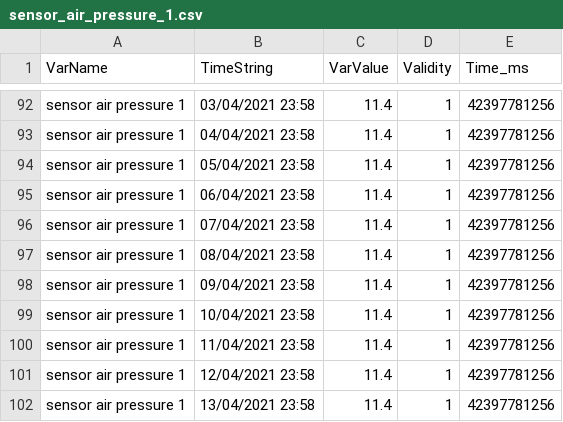
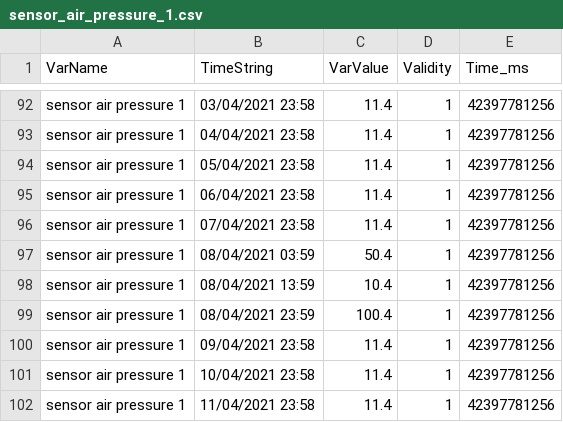
Before and after one commit to GSotelo/production-data-server, a CSV file: csv/sensor_air_pressure_1.csv, drawn as a sheet; only a part is shown, gaps mark what is left out; the shorter side is filled out with more unchanged rows.

```diff
--- a/csv/sensor_air_pressure_1.csv
+++ b/csv/sensor_air_pressure_1.csv
@@ -96,3 +96,5 @@ sensor air pressure 1,06/04/2021 23:58,11.4,1,42397781256
 sensor air pressure 1,07/04/2021 23:58,11.4,1,42397781256
-sensor air pressure 1,08/04/2021 23:58,11.4,1,42397781256
+sensor air pressure 1,08/04/2021 03:59,50.4,1,42397781256
+sensor air pressure 1,08/04/2021 13:59,10.4,1,42397781256
+sensor air pressure 1,08/04/2021 23:59,100.4,1,42397781256
 sensor air pressure 1,09/04/2021 23:58,11.4,1,42397781256
```
Also changed, not shown: 4 other files.
